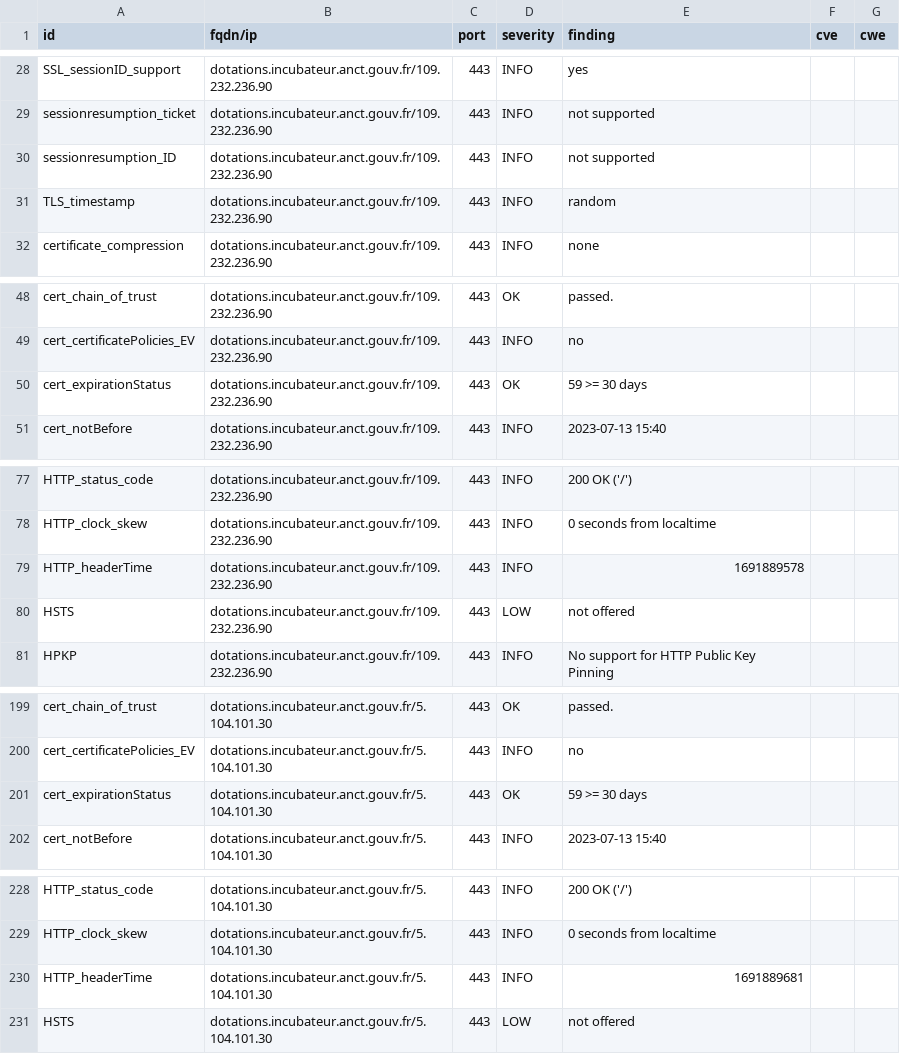
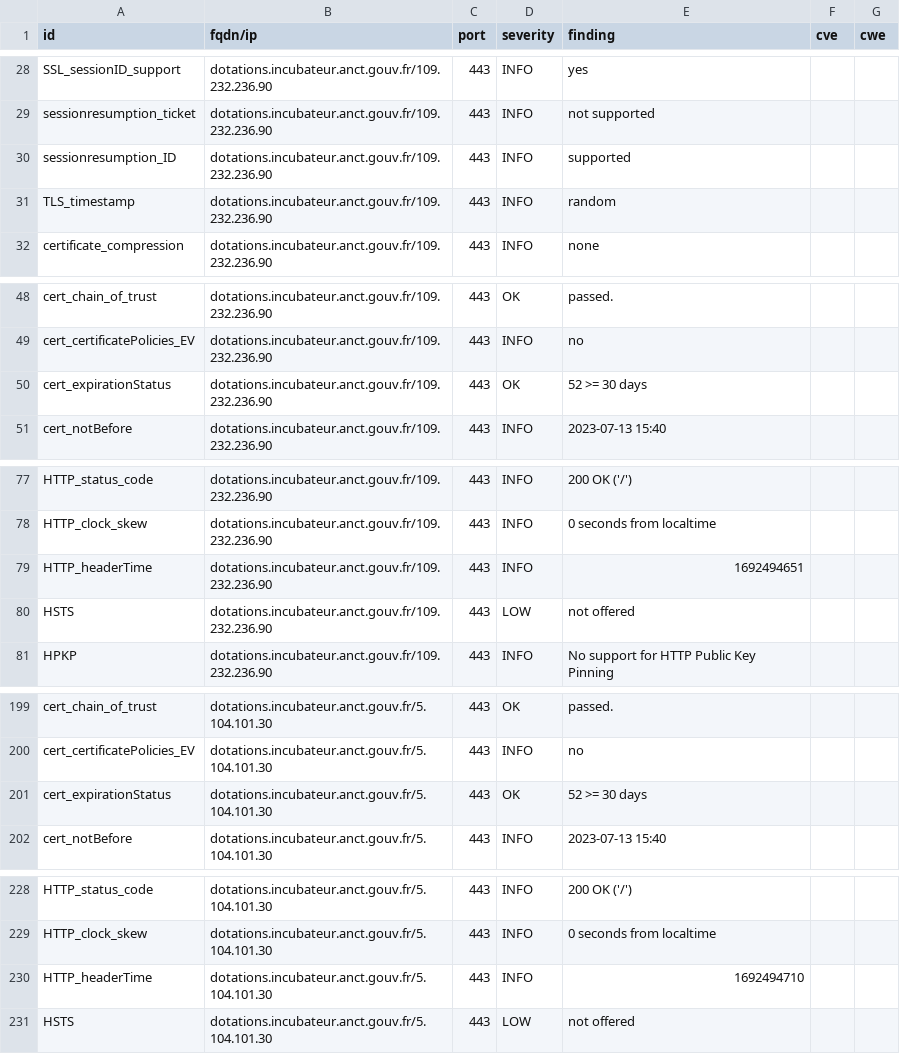
Before and after one commit to betagouv/dashlord-dotations-locales, a CSV file: results/aHR0cHM6Ly9kb3RhdGlvbnMuaW5jdWJhdGV1ci5hbmN0LmdvdXYuZnI=/testssl.csv, drawn as a sheet; only a part is shown, gaps mark what is left out; the diff covers the shown part only.

```diff
--- a/results/aHR0cHM6Ly9kb3RhdGlvbnMuaW5jdWJhdGV1ci5hbmN0LmdvdXYuZnI=/testssl.csv
+++ b/results/aHR0cHM6Ly9kb3RhdGlvbnMuaW5jdWJhdGV1ci5hbmN0LmdvdXYuZnI=/testssl.csv
@@ -29,3 +29,3 @@
 "sessionresumption_ticket","dotations.incubateur.anct.gouv.fr/109.232.236.90","443","INFO","not supported","",""
-"sessionresumption_ID","dotations.incubateur.anct.gouv.fr/109.232.236.90","443","INFO","not supported","",""
+"sessionresumption_ID","dotations.incubateur.anct.gouv.fr/109.232.236.90","443","INFO","supported","",""
 "TLS_timestamp","dotations.incubateur.anct.gouv.fr/109.232.236.90","443","INFO","random","",""
@@ -49,3 +49,3 @@
 "cert_certificatePolicies_EV","dotations.incubateur.anct.gouv.fr/109.232.236.90","443","INFO","no","",""
-"cert_expirationStatus","dotations.incubateur.anct.gouv.fr/109.232.236.90","443","OK","59 >= 30 days","",""
+"cert_expirationStatus","dotations.incubateur.anct.gouv.fr/109.232.236.90","443","OK","52 >= 30 days","",""
 "cert_notBefore","dotations.incubateur.anct.gouv.fr/109.232.236.90","443","INFO","2023-07-13 15:40","",""
@@ -78,3 +78,3 @@
 "HTTP_clock_skew","dotations.incubateur.anct.gouv.fr/109.232.236.90","443","INFO","0 seconds from localtime","",""
-"HTTP_headerTime","dotations.incubateur.anct.gouv.fr/109.232.236.90","443","INFO","1691889578","",""
+"HTTP_headerTime","dotations.incubateur.anct.gouv.fr/109.232.236.90","443","INFO","1692494651","",""
 "HSTS","dotations.incubateur.anct.gouv.fr/109.232.236.90","443","LOW","not offered","",""
@@ -200,3 +200,3 @@
 "cert_certificatePolicies_EV","dotations.incubateur.anct.gouv.fr/5.104.101.30","443","INFO","no","",""
-"cert_expirationStatus","dotations.incubateur.anct.gouv.fr/5.104.101.30","443","OK","59 >= 30 days","",""
+"cert_expirationStatus","dotations.incubateur.anct.gouv.fr/5.104.101.30","443","OK","52 >= 30 days","",""
 "cert_notBefore","dotations.incubateur.anct.gouv.fr/5.104.101.30","443","INFO","2023-07-13 15:40","",""
@@ -229,3 +229,3 @@
 "HTTP_clock_skew","dotations.incubateur.anct.gouv.fr/5.104.101.30","443","INFO","0 seconds from localtime","",""
-"HTTP_headerTime","dotations.incubateur.anct.gouv.fr/5.104.101.30","443","INFO","1691889681","",""
+"HTTP_headerTime","dotations.incubateur.anct.gouv.fr/5.104.101.30","443","INFO","1692494710","",""
 "HSTS","dotations.incubateur.anct.gouv.fr/5.104.101.30","443","LOW","not offered","",""
```
Also changed, not shown: 6 edited cells elsewhere in this file, 13 other files.
